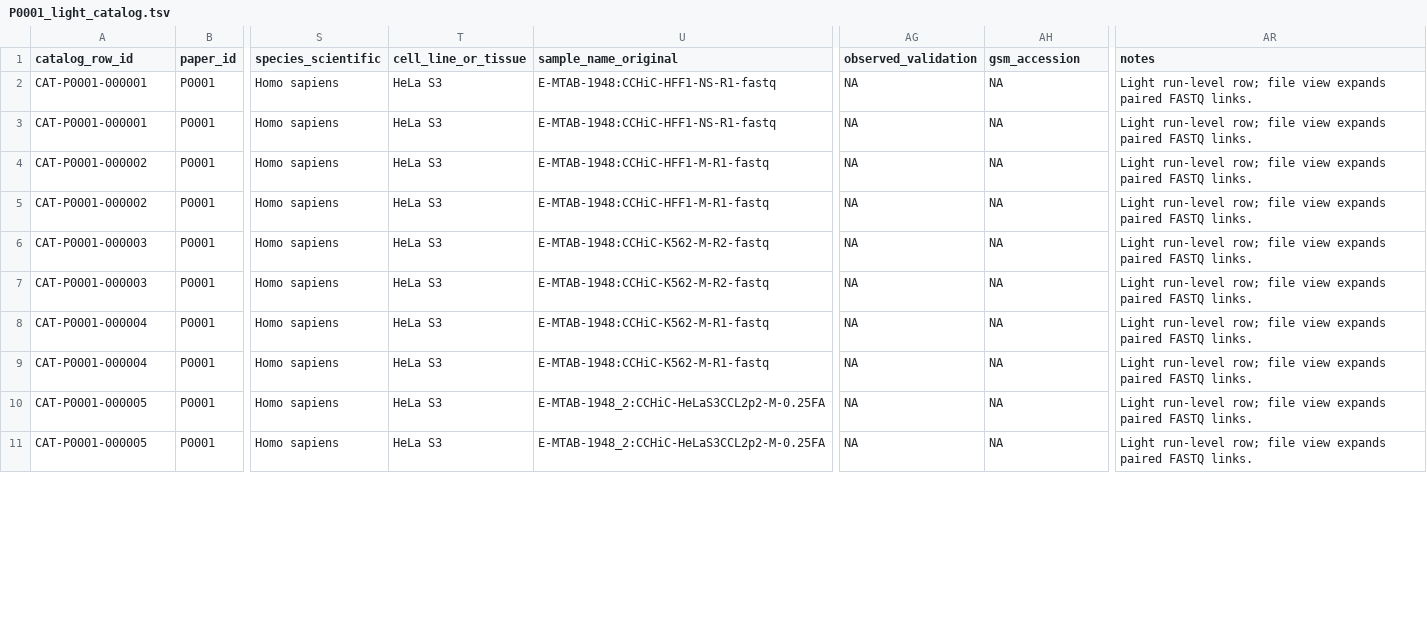
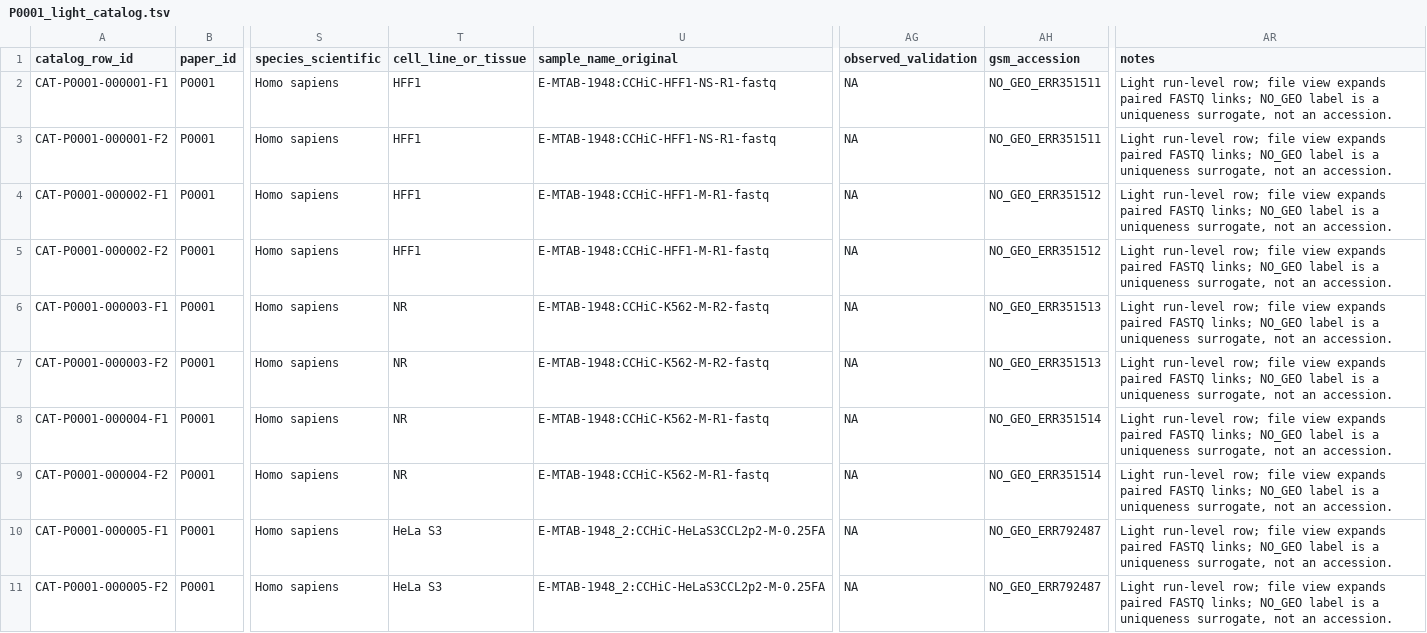
Before and after one commit to zhangtianmingxp/research_manage, a TSV file: data/interim/pilot/P0001_light_catalog.tsv, drawn as a sheet; only a part is shown, gaps mark what is left out; the diff covers the shown part only; the diff names each change by its address in the sheet, - before the commit and + after, or states it on an @@ line.

```diff
--- a/data/interim/pilot/P0001_light_catalog.tsv
+++ b/data/interim/pilot/P0001_light_catalog.tsv
-A2 (catalog_row_id): CAT-P0001-000001
+A2 (catalog_row_id): CAT-P0001-000001-F1
-T2:T5 (cell_line_or_tissue): HeLa S3
+T2:T5 (cell_line_or_tissue): HFF1
-AH2:AH3 (gsm_accession): NA
+AH2:AH3 (gsm_accession): NO_GEO_ERR351511
-AR2:AR11 (notes): …paired FASTQ links.
+AR2:AR11 (notes): …paired FASTQ links; NO_GEO label is a uniqueness surrogate, not an accession.
-A3 (catalog_row_id): CAT-P0001-000001
+A3 (catalog_row_id): CAT-P0001-000001-F2
-A4 (catalog_row_id): CAT-P0001-000002
+A4 (catalog_row_id): CAT-P0001-000002-F1
-AH4:AH5 (gsm_accession): NA
+AH4:AH5 (gsm_accession): NO_GEO_ERR351512
-A5 (catalog_row_id): CAT-P0001-000002
+A5 (catalog_row_id): CAT-P0001-000002-F2
-A6 (catalog_row_id): CAT-P0001-000003
+A6 (catalog_row_id): CAT-P0001-000003-F1
-T6:T9 (cell_line_or_tissue): HeLa S3
+T6:T9 (cell_line_or_tissue): NR
-AH6:AH7 (gsm_accession): NA
+AH6:AH7 (gsm_accession): NO_GEO_ERR351513
-A7 (catalog_row_id): CAT-P0001-000003
+A7 (catalog_row_id): CAT-P0001-000003-F2
-A8 (catalog_row_id): CAT-P0001-000004
+A8 (catalog_row_id): CAT-P0001-000004-F1
-AH8:AH9 (gsm_accession): NA
+AH8:AH9 (gsm_accession): NO_GEO_ERR351514
-A9 (catalog_row_id): CAT-P0001-000004
+A9 (catalog_row_id): CAT-P0001-000004-F2
-A10 (catalog_row_id): CAT-P0001-000005
+A10 (catalog_row_id): CAT-P0001-000005-F1
-AH10:AH11 (gsm_accession): NA
+AH10:AH11 (gsm_accession): NO_GEO_ERR792487
-A11 (catalog_row_id): CAT-P0001-000005
+A11 (catalog_row_id): CAT-P0001-000005-F2
```
Also changed, not shown: 48 edited cells elsewhere in this file, data/interim/pilot/P0012_run_file_catalog.tsv, data/interim/pilot/archive_samples.tsv, 17 other files.
